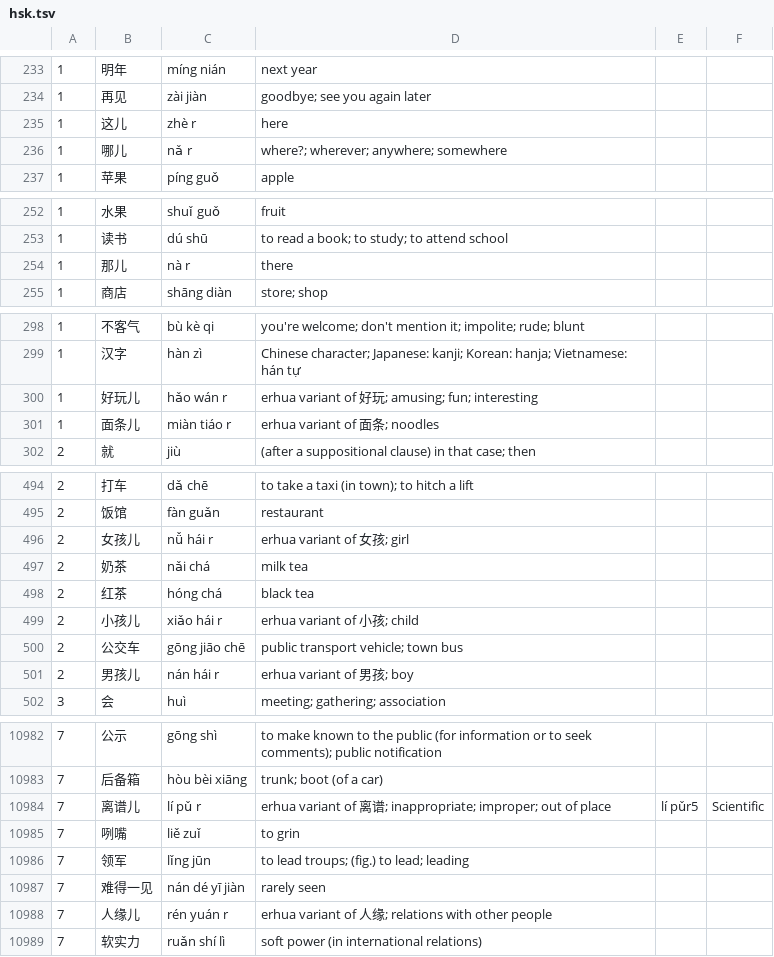
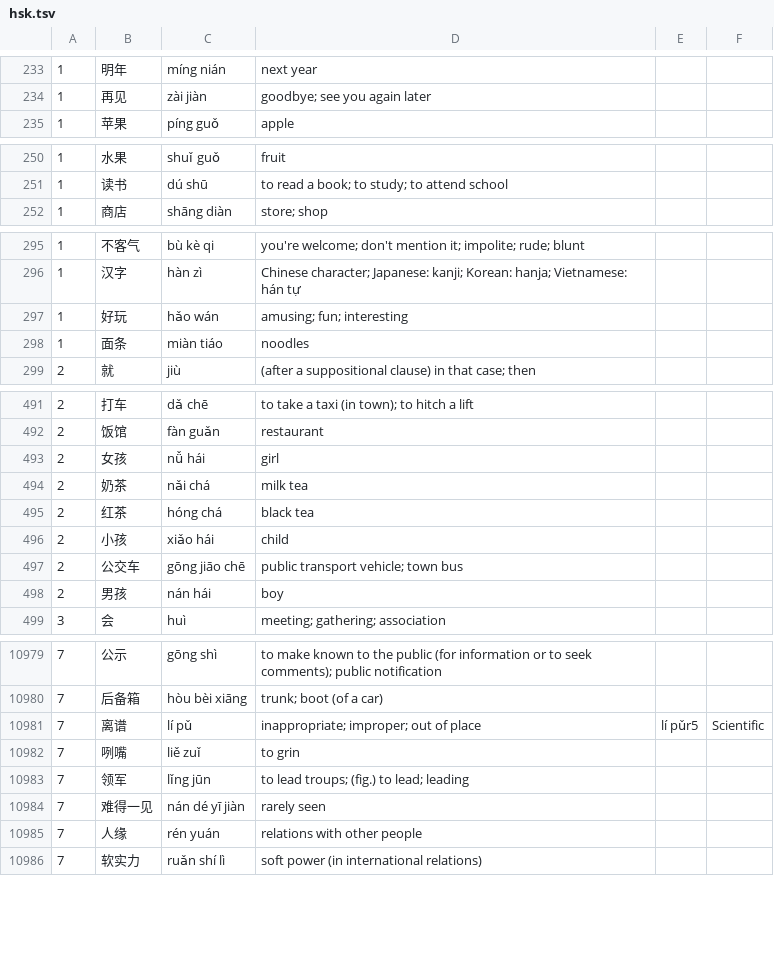
Before and after one commit to ilkegits/moka2, a TSV file: dict/hsk.tsv, drawn as a sheet; only a part is shown, gaps mark what is left out; the diff covers the shown part only.

```diff
--- a/dict/hsk.tsv
+++ b/dict/hsk.tsv
@@ -234,4 +234,2 @@
 1	再见	zài jiàn	goodbye; see you again later
-1	这儿	zhè r	here
-1	哪儿	nǎ r	where?; wherever; anywhere; somewhere
 1	苹果	píng guǒ	apple
@@ -253,3 +251,2 @@
 1	读书	dú shū	to read a book; to study; to attend school
-1	那儿	nà r	there
 1	商店	shāng diàn	store; shop
@@ -299,4 +296,4 @@
 1	汉字	hàn zì	Chinese character; Japanese: kanji; Korean: hanja; Vietnamese: hán tự
-1	好玩儿	hǎo wán r	erhua variant of 好玩; amusing; fun; interesting
-1	面条儿	miàn tiáo r	erhua variant of 面条; noodles
+1	好玩	hǎo wán	amusing; fun; interesting
+1	面条	miàn tiáo	noodles
 2	就	jiù	(after a suppositional clause) in that case; then
@@ -495,8 +492,8 @@
 2	饭馆	fàn guǎn	restaurant
-2	女孩儿	nǚ hái r	erhua variant of 女孩; girl
+2	女孩	nǚ hái	girl
 2	奶茶	nǎi chá	milk tea
 2	红茶	hóng chá	black tea
-2	小孩儿	xiǎo hái r	erhua variant of 小孩; child
+2	小孩	xiǎo hái	child
 2	公交车	gōng jiāo chē	public transport vehicle; town bus
-2	男孩儿	nán hái r	erhua variant of 男孩; boy
+2	男孩	nán hái	boy
 3	会	huì	meeting; gathering; association
@@ -10983,3 +10980,3 @@
 7	后备箱	hòu bèi xiāng	trunk; boot (of a car)
-7	离谱儿	lí pǔ r	erhua variant of 离谱; inappropriate; improper; out of place	lí pǔr5	Scientific
+7	离谱	lí pǔ	inappropriate; improper; out of place	lí pǔr5	Scientific
 7	咧嘴	liě zuǐ	to grin
@@ -10987,3 +10984,3 @@
 7	难得一见	nán dé yī jiàn	rarely seen
-7	人缘儿	rén yuán r	erhua variant of 人缘; relations with other people
+7	人缘	rén yuán	relations with other people
 7	软实力	ruǎn shí lì	soft power (in international relations)
```
Also changed, not shown: 55 edited cells elsewhere in this file, dict/gloss.tsv, dict/sentences.tsv, 12 other files.
